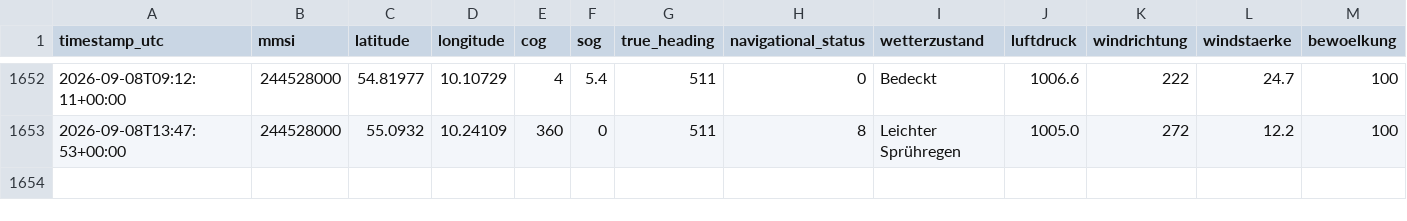
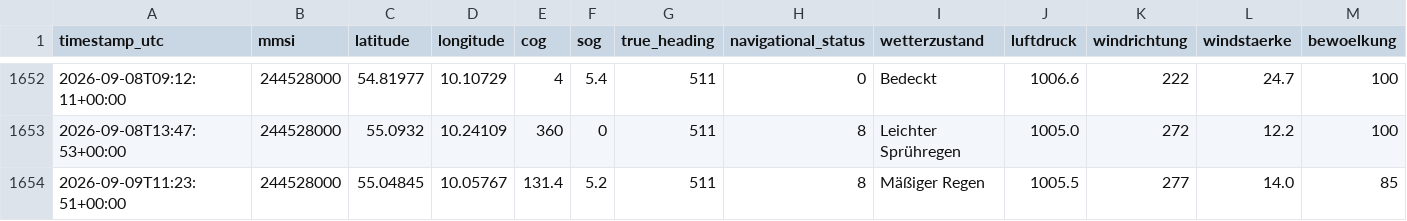
Before and after one commit to NauticHorizons/shiptracker, a CSV file: ais_position_reports.csv, drawn as a sheet; only a part is shown, gaps mark what is left out; rows hold the shown columns only; the diff names each change by its address in the sheet, - before the commit and + after, or states it on an @@ line.

```diff
--- a/ais_position_reports.csv
+++ b/ais_position_reports.csv
+row 1654: 2026-09-09T11:23:51+00:00 | 244528000 | 55.04845 | 10.05767 | 131.4 | 5.2 | 511 | 8 | Mäßiger Regen | 1005.5 | 277 | 14.0 | 85
```
Also changed, not shown: 3 other files.
